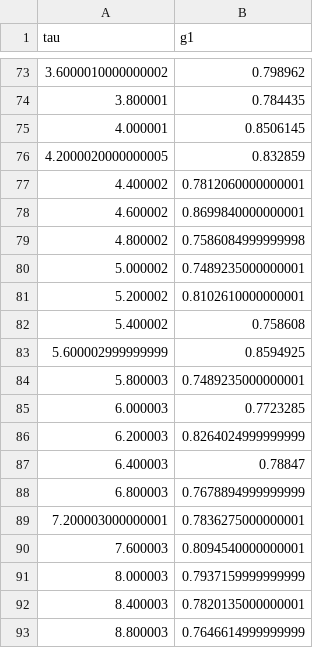
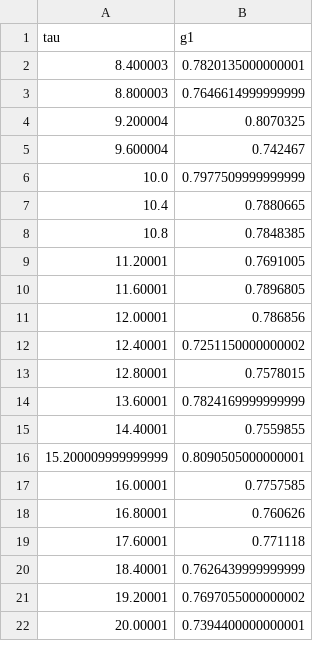
Before and after one commit to Resonanz/Jscatter-ProcessDLS, a CSV file: data/ANFF Liposomes (1st attempt) (g1 vs tau).csv, drawn as a sheet; only a part is shown, gaps mark what is left out; the shorter side is filled out with more unchanged rows; the diff covers the shown part only.

Commit message:
ANFF data added

```diff
--- a/data/ANFF Liposomes (1st attempt) (g1 vs tau).csv
+++ b/data/ANFF Liposomes (1st attempt) (g1 vs tau).csv
@@ -73,20 +2 @@ tau, g1
-3.6000010000000002,0.798962
-3.800001,0.784435
-4.000001,0.8506145
-4.2000020000000005,0.832859
-4.400002,0.7812060000000001
-4.600002,0.8699840000000001
-4.800002,0.7586084999999998
-5.000002,0.7489235000000001
-5.200002,0.8102610000000001
-5.400002,0.758608
-5.600002999999999,0.8594925
-5.800003,0.7489235000000001
-6.000003,0.7723285
-6.200003,0.8264024999999999
-6.400003,0.78847
-6.800003,0.7678894999999999
-7.200003000000001,0.7836275000000001
-7.600003,0.8094540000000001
-8.000003,0.7937159999999999
 8.400003,0.7820135000000001
```
Also changed, not shown: 71 removed rows elsewhere in this file, data/ANFF Liposomes (1st attempt) (Prob Rh vs Rh).csv, data/ANFF Liposomes (1st attempt) (g1 vs gamma).csv, 19 other files.
